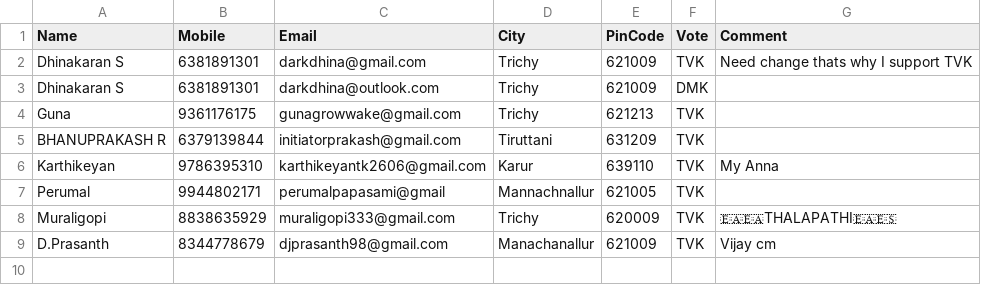
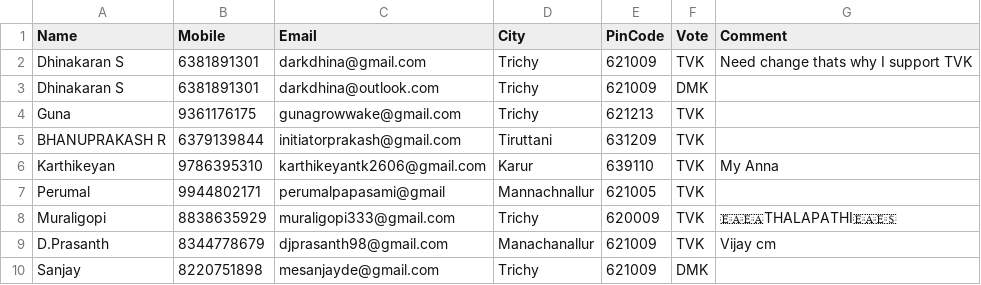
Before and after one commit to darkdhina-1300/tn-election-surveyv1, a CSV file: data.csv, drawn as a sheet.

Commit message:
Add new survey response

```diff
--- a/data.csv
+++ b/data.csv
@@ -9 +9,2 @@ Muraligopi ,8838635929,muraligopi333@gmail.com,Trichy ,620009,TVK,🇪🇦🇪
 D.Prasanth,8344778679,djprasanth98@gmail.com,Manachanallur,621009,TVK,Vijay cm
+Sanjay ,8220751898,mesanjayde@gmail.com,Trichy ,621009,DMK,
```
